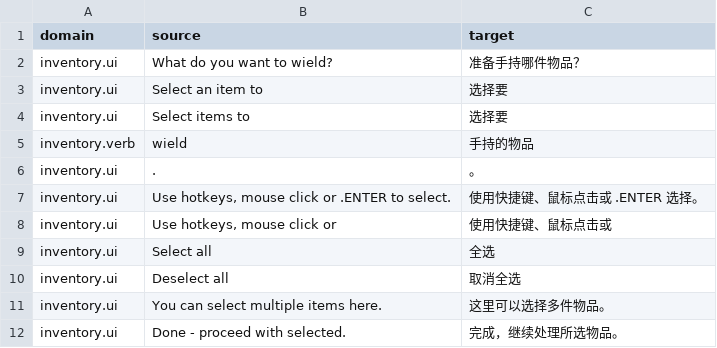
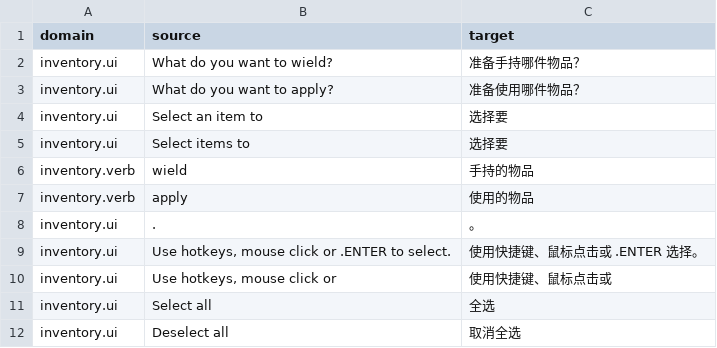
Before and after one commit to pokemonchw/urwcn, a TSV file: translations/messages_embedded/values.inventory.zh-CN.tsv, drawn as a sheet; only a part is shown; the shorter side is filled out with more unchanged rows; the diff names each change by its address in the sheet, - before the commit and + after, or states it on an @@ line.

```diff
--- a/translations/messages_embedded/values.inventory.zh-CN.tsv
+++ b/translations/messages_embedded/values.inventory.zh-CN.tsv
+row 3: inventory.ui | What do you want to apply? | 准备使用哪件物品？
+row 7: inventory.verb | apply | 使用的物品
```
Also changed, not shown: 7 other files.
